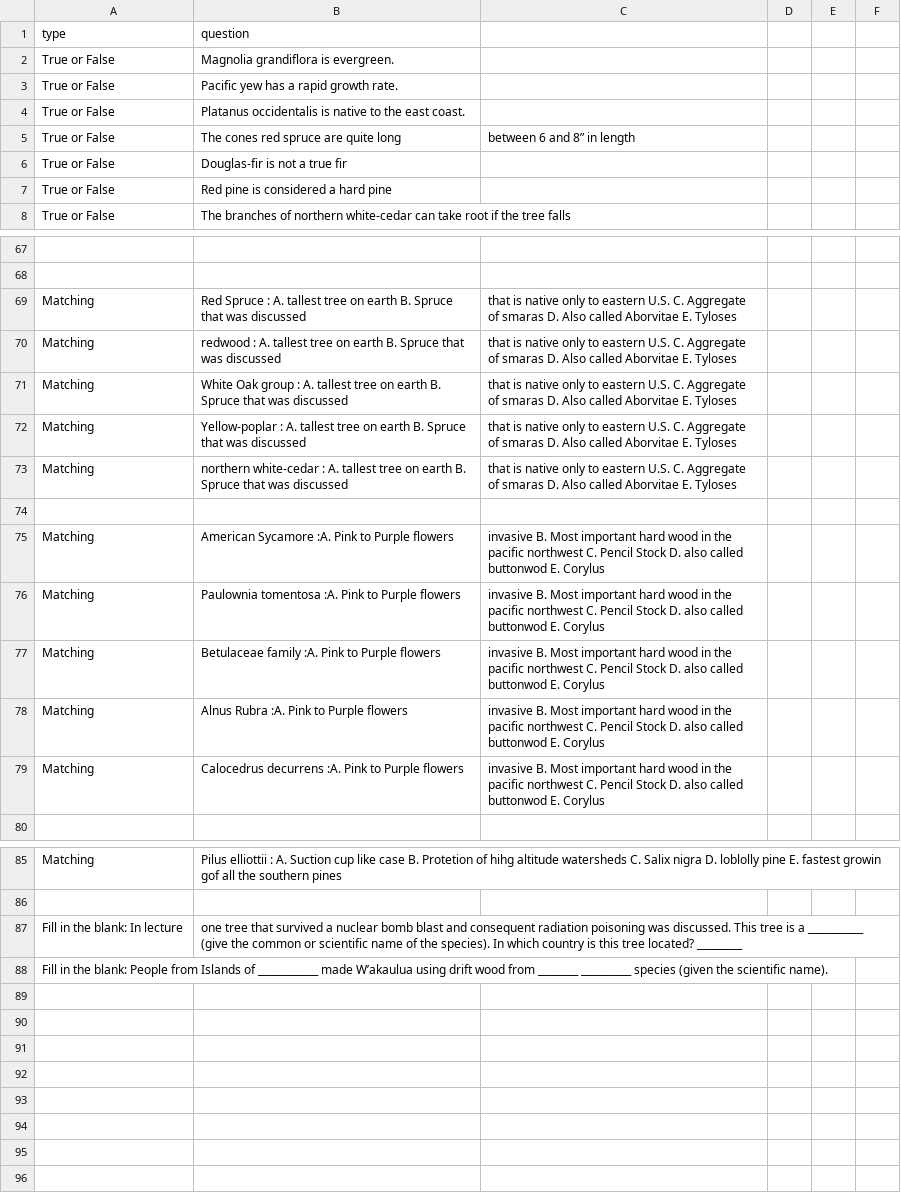
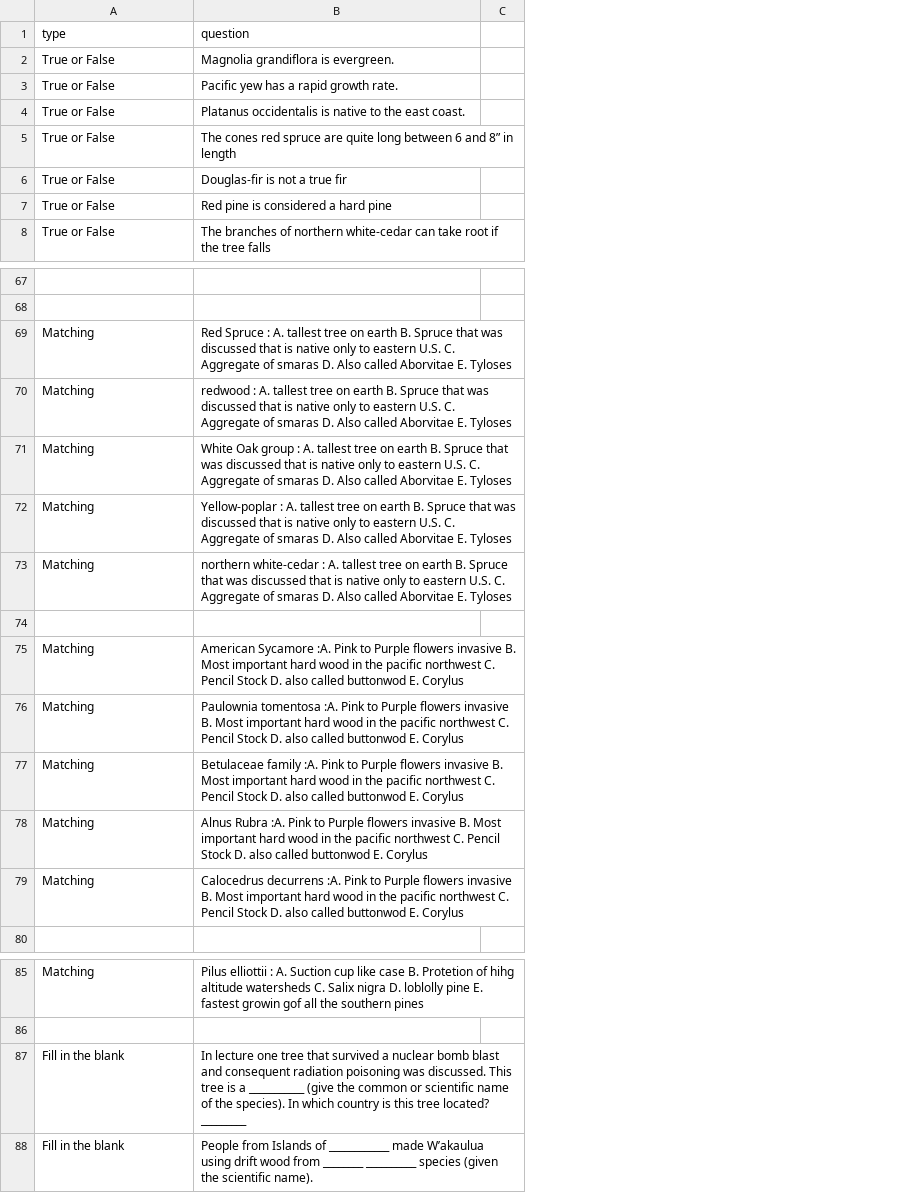
Before and after one commit to e-lab/Forestry_Student, a CSV file: Test_MultiModal_Arch/manual_qt_gen.csv, drawn as a sheet; only a part is shown, gaps mark what is left out; removed rows and columns are numbered as before the commit, all else as after; the diff covers the shown part only; the diff names each change by its address in the sheet, - before the commit and + after, or states it on an @@ line.

Commit message:
Update manual_qt_gen.csv

```diff
--- a/Test_MultiModal_Arch/manual_qt_gen.csv
+++ b/Test_MultiModal_Arch/manual_qt_gen.csv
-column C, row 5: between 6 and 8” in length; rows 69-79: that is native only to eastern U.S. C. Aggregate of smaras D. Also called Aborvitae E. Tyloses | that is native only to eastern U.S. C. Aggregate of smaras D. Also called Aborvitae E. Tyloses | that is native only to eastern U.S. C. Aggregate of smaras D. Also called Aborvitae E. Tyloses | that is native only to eastern U.S. C. Aggregate of smaras D. Also called Aborvitae E. Tyloses | that is native only to eastern U.S. C. Aggregate of smaras D. Also called Aborvitae E. Tyloses |  | invasive B. Most important hard wood in the pacific northwest C. Pencil Stock D. also called buttonwod E. Corylus | invasive B. Most important hard wood in the pacific northwest C. Pencil Stock D. also called buttonwod E. Corylus | invasive B. Most important hard wood in the pacific northwest C. Pencil Stock D. also called buttonwod E. Corylus | invasive B. Most important hard wood in the pacific northwest C. Pencil Stock D. also called buttonwod E. Corylus | invasive B. Most important hard wood in the pacific northwest C. Pencil Stock D. also called buttonwod E. Corylus
-column D, empty
-column E, empty
-column F, empty
+column C, empty
-B5 (question): …quite long
+B5 (question): …quite long between 6 and 8” in length
-B69 (question): …was discussed
+B69 (question): …was discussed that is native only to eastern U.S. C. Aggregate of smaras D. Also called Aborvitae E. Tyloses
-B70 (question): …was discussed
+B70 (question): …was discussed that is native only to eastern U.S. C. Aggregate of smaras D. Also called Aborvitae E. Tyloses
-B71 (question): …was discussed
+B71 (question): …was discussed that is native only to eastern U.S. C. Aggregate of smaras D. Also called Aborvitae E. Tyloses
-B72 (question): …was discussed
+B72 (question): …was discussed that is native only to eastern U.S. C. Aggregate of smaras D. Also called Aborvitae E. Tyloses
-B73 (question): …was discussed
+B73 (question): …was discussed that is native only to eastern U.S. C. Aggregate of smaras D. Also called Aborvitae E. Tyloses
-B75 (question): …Purple flowers
+B75 (question): …Purple flowers invasive B. Most important hard wood in the pacific northwest C. Pencil Stock D. also called buttonwod E. Corylus
-B76 (question): …Purple flowers
+B76 (question): …Purple flowers invasive B. Most important hard wood in the pacific northwest C. Pencil Stock D. also called buttonwod E. Corylus
-B77 (question): …Purple flowers
+B77 (question): …Purple flowers invasive B. Most important hard wood in the pacific northwest C. Pencil Stock D. also called buttonwod E. Corylus
-B78 (question): …Purple flowers
+B78 (question): …Purple flowers invasive B. Most important hard wood in the pacific northwest C. Pencil Stock D. also called buttonwod E. Corylus
-B79 (question): …Purple flowers
+B79 (question): …Purple flowers invasive B. Most important hard wood in the pacific northwest C. Pencil Stock D. also called buttonwod E. Corylus
-row 87: Fill in the blank: In lecture | one tree that survived a nuclear bomb blast and consequent radiation poisoning was discussed. This tree is a ___________ (give the common or scientific name of the species). In which country is this tree located? _________
-row 88: Fill in the blank: People from Islands of ____________ made W’akaulua using drift wood from ________ __________ species (given the scientific name).
+row 87: Fill in the blank | In lecture one tree that survived a nuclear bomb blast and consequent radiation poisoning was discussed. This tree is a ___________ (give the common or scientific name of the species). In which country is this tree located? _________
+row 88: Fill in the blank | People from Islands of ____________ made W’akaulua using drift wood from ________ __________ species (given the scientific name).
```
Also changed, not shown: 21 edited cells elsewhere in this file.
